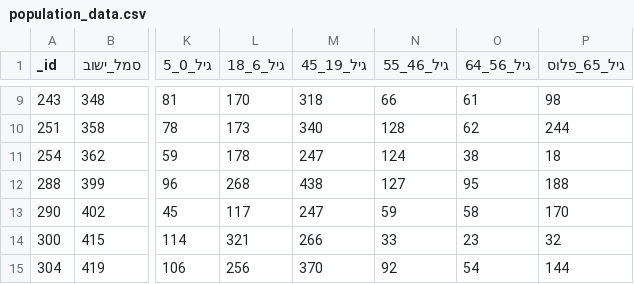
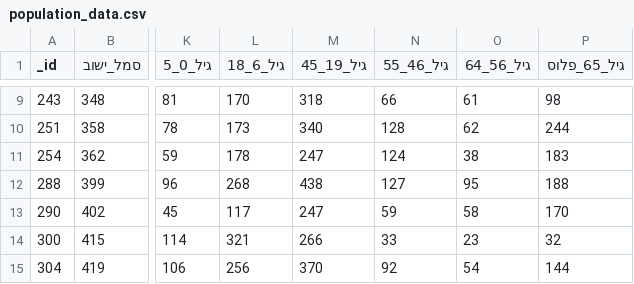
Before and after one commit to ErelBarzilay/Hackathon, a CSV file: data/population_data.csv, drawn as a sheet; only a part is shown, gaps mark what is left out; the diff names each change by its address in the sheet, - before the commit and + after, or states it on an @@ line.

```diff
--- a/data/population_data.csv
+++ b/data/population_data.csv
-P11 (גיל_65_פלוס): 18
+P11 (גיל_65_פלוס): 183
```
Also changed, not shown: 3 other files.
